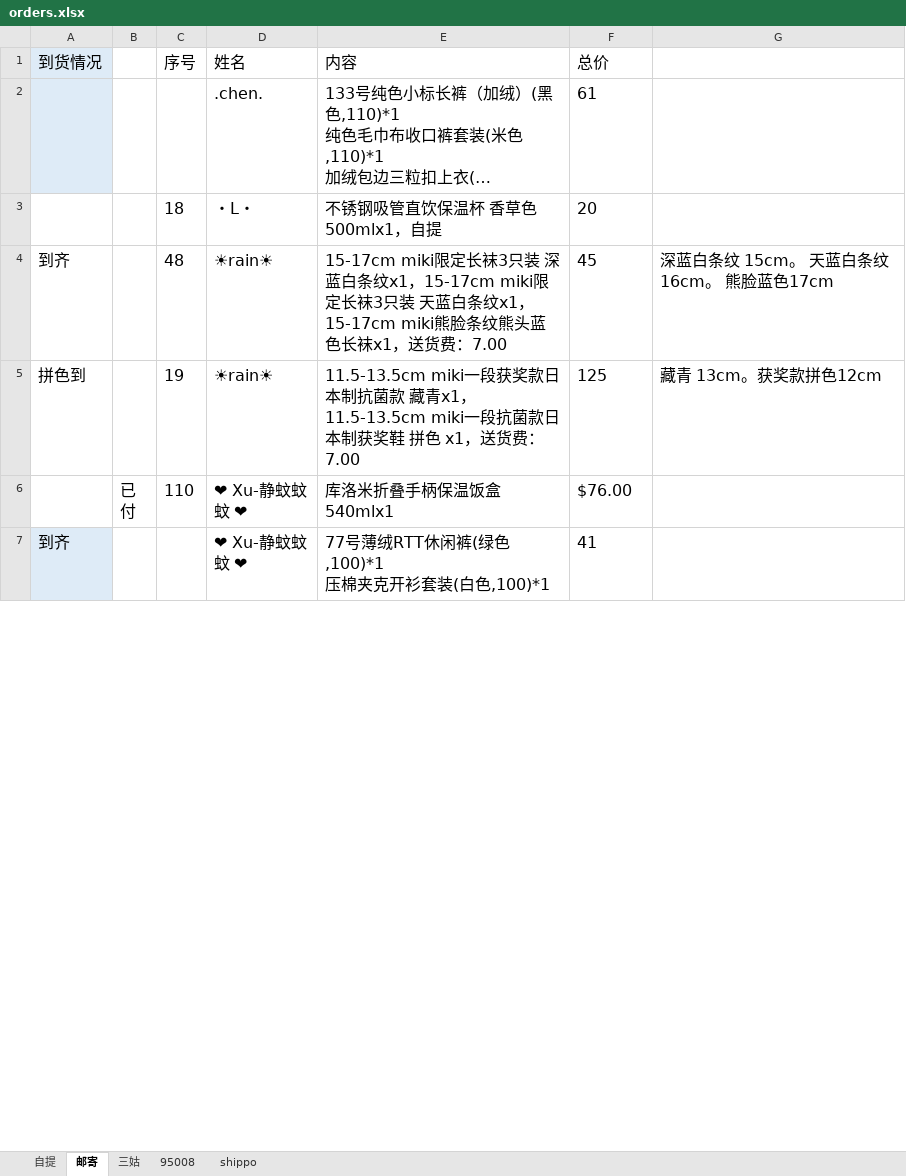
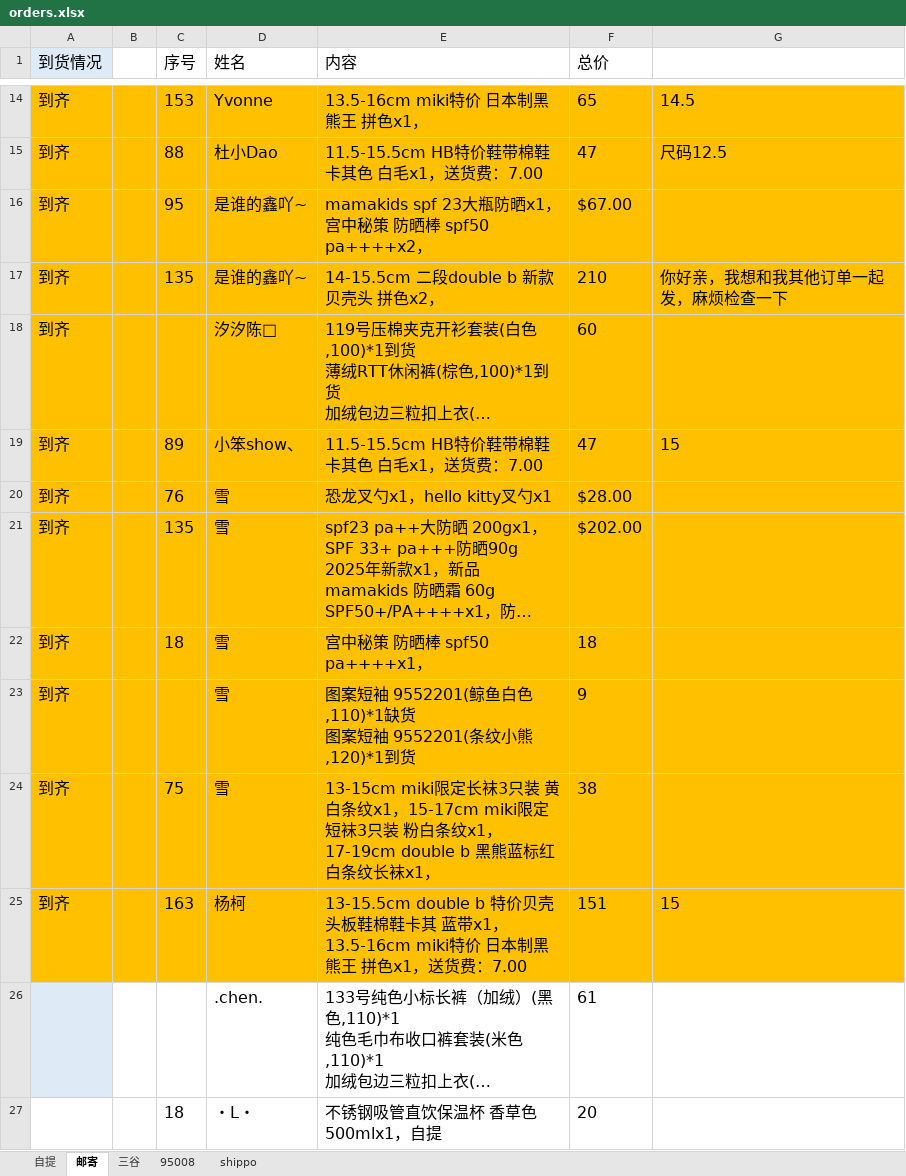
Before and after one commit to tangwenyuan1208-maker/tongtong-, an Excel workbook: orders.xlsx, sheet 邮寄, drawn as a sheet; only a part is shown, gaps mark what is left out; the shorter side is filled out with more unchanged rows; long unchanged cells end in …; values as stored, in another font and other column widths than the file's, no borders; the diff covers the shown part only; the diff names each change by its address in the sheet, - before the commit and + after, or states it on an @@ line.

Commit message:
Add files via upload

```diff
--- a/orders.xlsx (sheet 邮寄)
+++ b/orders.xlsx (sheet 邮寄)
-sheet tab: 三姑
+sheet tab: 三谷
+row 14: 到齐 |  | 153 | Yvonne | 13.5-16cm miki特价 日本制黑熊王 拼色x1， | 65 | 14.5
+row 15: 到齐 |  | 88 | 杜小Dao | 11.5-15.5cm HB特价鞋带棉鞋 卡其色 白毛x1，送货费：7.00 | 47 | 尺码12.5
+row 16: 到齐 |  | 95 | 是谁的鑫吖~ | mamakids spf 23大瓶防晒x1，宫中秘策 防晒棒 spf50 pa++++x2， | $67.00
+row 17: 到齐 |  | 135 | 是谁的鑫吖~ | 14-15.5cm 二段double b 新款贝壳头 拼色x2， | 210 | 你好亲，我想和我其他订单一起发，麻烦检查一下
@@ row 557 moved to row 18: 到齐 @@
+row 19: 到齐 |  | 89 | 小笨show、 | 11.5-15.5cm HB特价鞋带棉鞋 卡其色 白毛x1，送货费：7.00 | 47 | 15
+row 20: 到齐 |  | 76 | 雪 | 恐龙叉勺x1，hello kitty叉勺x1 | $28.00
@@ row 585 moved to row 21: 到齐 @@
+row 22: 到齐 |  | 18 | 雪 | 宫中秘策 防晒棒 spf50 pa++++x1， | 18
@@ row 587 moved to row 23: 到齐 @@
+row 24: 到齐 |  | 75 | 雪 | 13-15cm miki限定长袜3只装 黄白条纹x1，15-17cm miki限定短袜3只装 粉白条纹x1，17-19cm double b 黑熊蓝标红白条纹长袜x1， | 38
+row 25: 到齐 |  | 163 | 杨柯 | 13-15.5cm double b 特价贝壳头板鞋棉鞋卡其 蓝带x1，13.5-16cm miki特价 日本制黑熊王 拼色x1，送货费：7.00 | 151 | 15
```
Also changed, not shown: 9 added rows, 39 removed rows, 6 moved rows and 32 edited cells elsewhere in this sheet, sheet 自提, sheet 三谷, sheet 95008, sheet shippo, formulas that keep their value.
